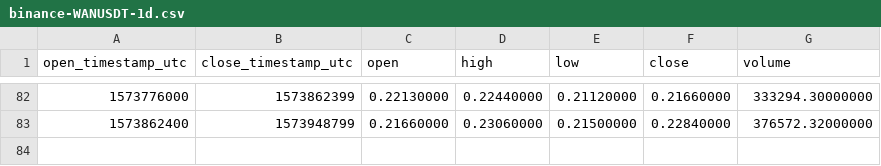
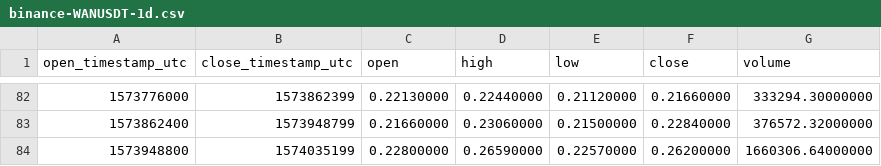
Before and after one commit to cryptobigbro/binance-WANUSDT, a CSV file: binance-WANUSDT-1d.csv, drawn as a sheet; only a part is shown, gaps mark what is left out; the diff names each change by its address in the sheet, - before the commit and + after, or states it on an @@ line.

```diff
--- a/binance-WANUSDT-1d.csv
+++ b/binance-WANUSDT-1d.csv
+row 84: 1573948800 | 1574035199 | 0.22800000 | 0.26590000 | 0.22570000 | 0.26200000 | 1660306.64000000
```
Also changed, not shown: binance-WANUSDT-1h.csv.
